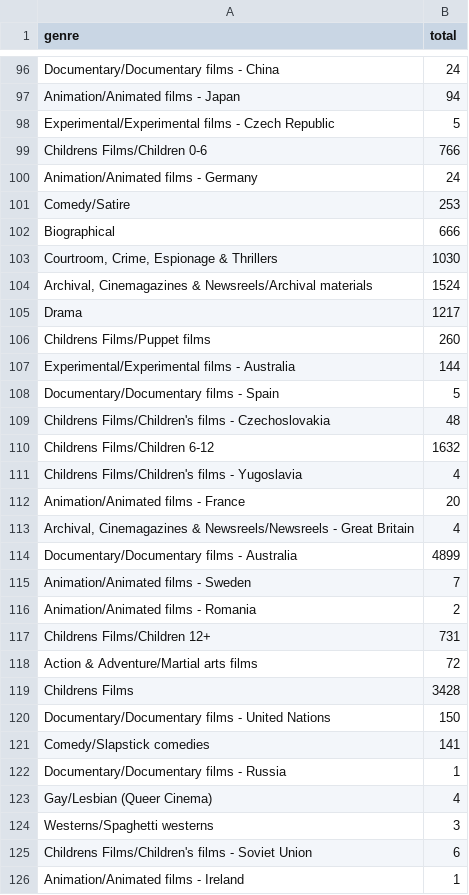
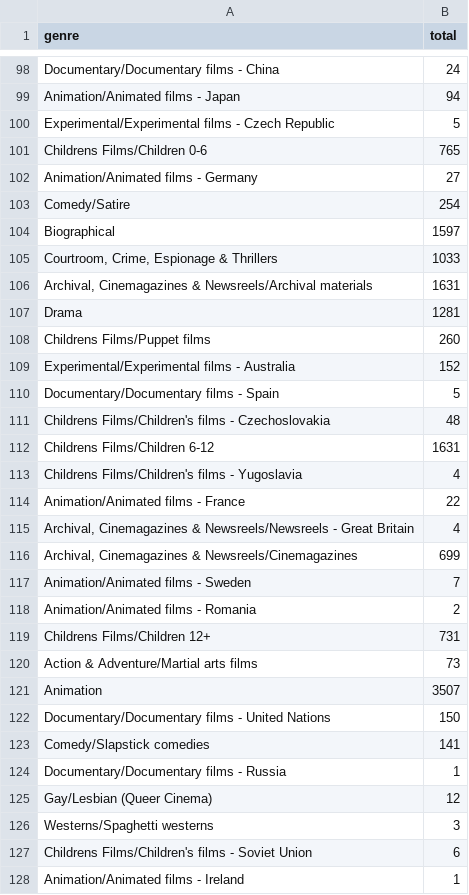
Before and after one commit to ACMILabs/collection-data-starterkit, a TSV file: dist/tsv/genre.tsv, drawn as a sheet; only a part is shown, gaps mark what is left out; the diff covers the shown part only.

```diff
--- a/dist/tsv/genre.tsv
+++ b/dist/tsv/genre.tsv
@@ -98,18 +100,18 @@ Animation/Animated films - Japan	94
 Experimental/Experimental films - Czech Republic	5
-Childrens Films/Children 0-6	766
-Animation/Animated films - Germany	24
-Comedy/Satire	253
-Biographical	666
-Courtroom, Crime, Espionage & Thrillers	1030
-Archival, Cinemagazines & Newsreels/Archival materials	1524
-Drama	1217
+Childrens Films/Children 0-6	765
+Animation/Animated films - Germany	27
+Comedy/Satire	254
+Biographical	1597
+Courtroom, Crime, Espionage & Thrillers	1033
+Archival, Cinemagazines & Newsreels/Archival materials	1631
+Drama	1281
 Childrens Films/Puppet films	260
-Experimental/Experimental films - Australia	144
+Experimental/Experimental films - Australia	152
 Documentary/Documentary films - Spain	5
 Childrens Films/Children's films - Czechoslovakia	48
-Childrens Films/Children 6-12	1632
+Childrens Films/Children 6-12	1631
 Childrens Films/Children's films - Yugoslavia	4
-Animation/Animated films - France	20
+Animation/Animated films - France	22
 Archival, Cinemagazines & Newsreels/Newsreels - Great Britain	4
-Documentary/Documentary films - Australia	4899
+Archival, Cinemagazines & Newsreels/Cinemagazines	699
 Animation/Animated films - Sweden	7
@@ -117,4 +119,4 @@ Animation/Animated films - Romania	2
 Childrens Films/Children 12+	731
-Action & Adventure/Martial arts films	72
-Childrens Films	3428
+Action & Adventure/Martial arts films	73
+Animation	3507
 Documentary/Documentary films - United Nations	150
@@ -122,3 +124,3 @@ Comedy/Slapstick comedies	141
 Documentary/Documentary films - Russia	1
-Gay/Lesbian (Queer Cinema)	4
+Gay/Lesbian (Queer Cinema)	12
 Westerns/Spaghetti westerns	3
```
Also changed, not shown: 13 added rows, 7 removed rows, 3 moved rows and 59 edited cells elsewhere in this file, dist/tsv/active_carriers_public_types_and_formats_only.tsv, dist/tsv/creation_date.tsv, 12 other files.
